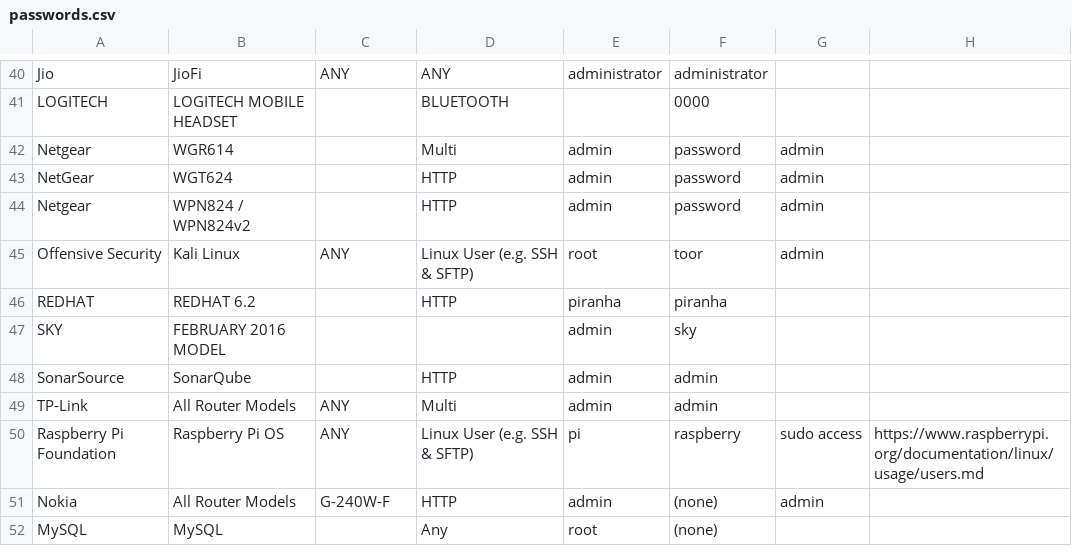
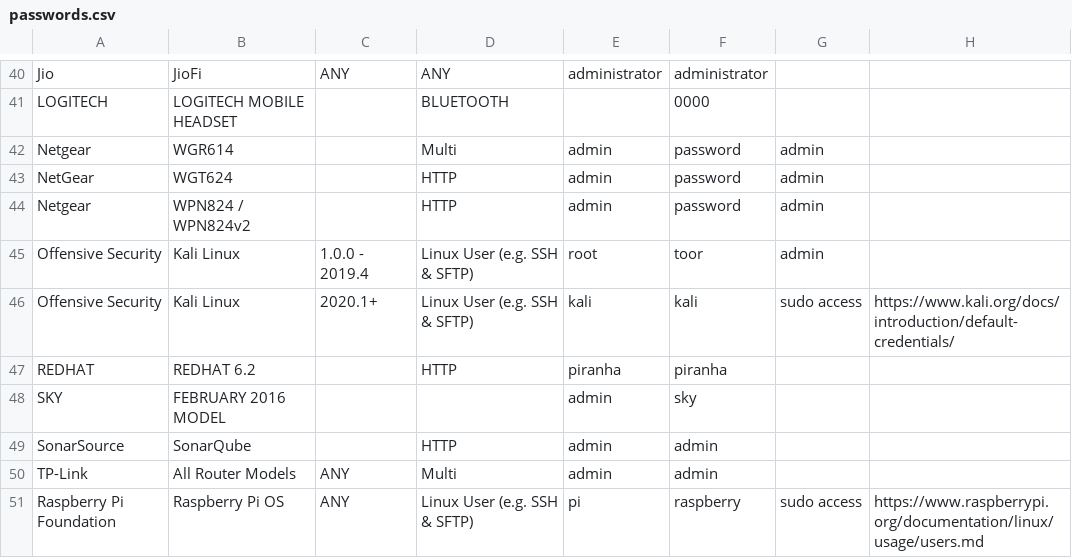
Before and after one commit to many-passwords/many-passwords, a CSV file: passwords.csv, drawn as a sheet; only a part is shown, gaps mark what is left out; the shorter side is filled out with more unchanged rows.

Commit message:
Updated Kali default password

```diff
--- a/passwords.csv
+++ b/passwords.csv
@@ -44,3 +44,4 @@ NetGear,WGT624,,HTTP,admin,password,admin,
 Netgear,WPN824 / WPN824v2,,HTTP,admin,password,admin,
-Offensive Security,Kali Linux,ANY,Linux User (e.g. SSH & SFTP),root,toor,admin,
+Offensive Security,Kali Linux,1.0.0 - 2019.4,Linux User (e.g. SSH & SFTP),root,toor,admin,
+Offensive Security,Kali Linux,2020.1+,Linux User (e.g. SSH & SFTP),kali,kali,sudo access,https://www.kali.org/docs/introduction/default-credentials/
 REDHAT,REDHAT 6.2,,HTTP,piranha,piranha,,
```
